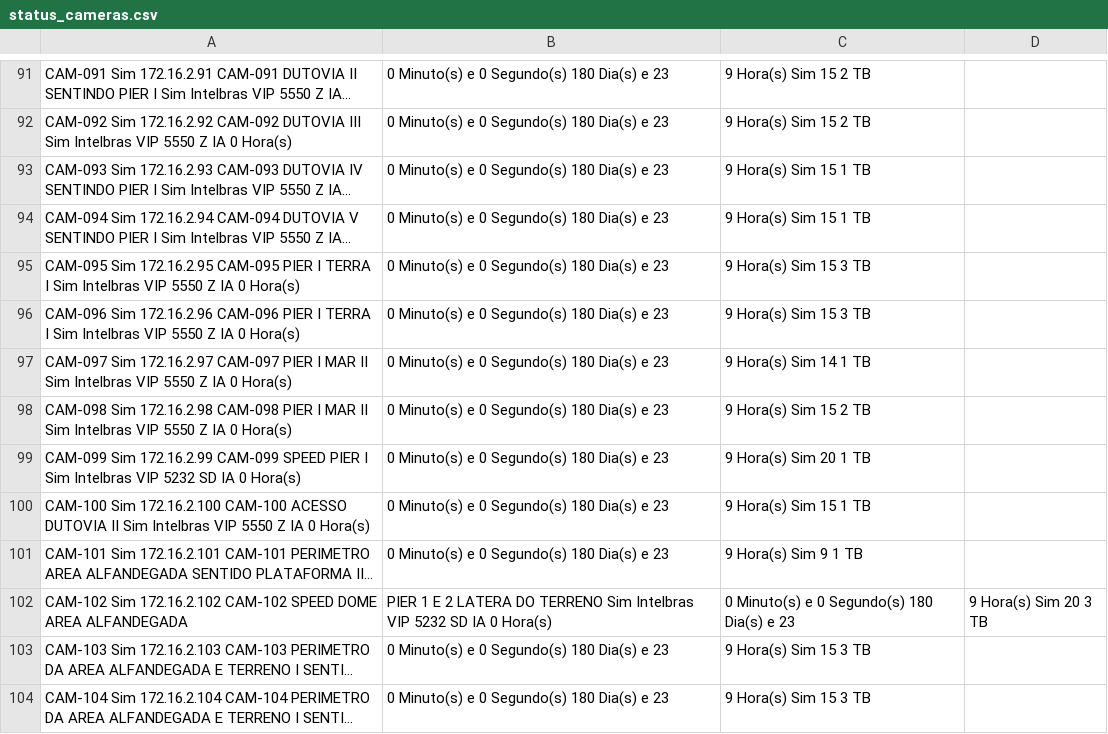
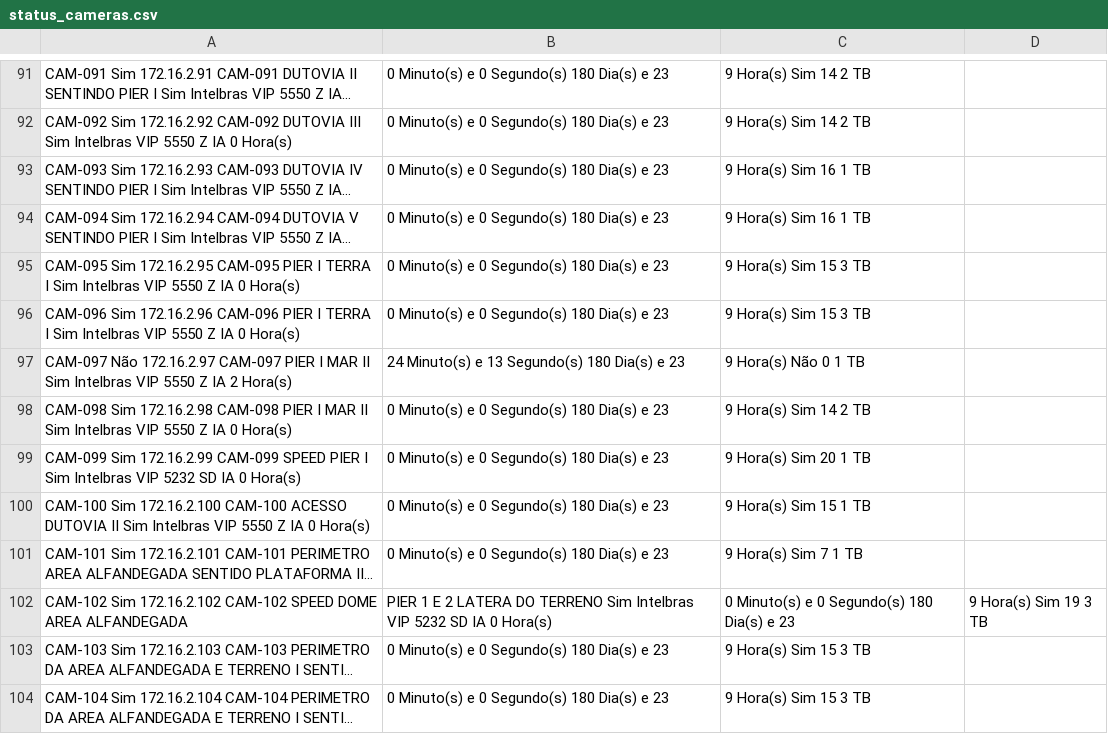
Before and after one commit to gayotecnologia/dashboard-cameras, a CSV file: status_cameras.csv, drawn as a sheet; only a part is shown, gaps mark what is left out; long unchanged cells end in …; the diff covers the shown part only; the diff names each change by its address in the sheet, - before the commit and + after, or states it on an @@ line.

```diff
--- a/status_cameras.csv
+++ b/status_cameras.csv
-C91:C92: 9 Hora(s) Sim 15 2 TB
+C91:C92: 9 Hora(s) Sim 14 2 TB
-C93:C94: 9 Hora(s) Sim 15 1 TB
+C93:C94: 9 Hora(s) Sim 16 1 TB
-A97: CAM-097 Sim 172.16.2.97 CAM-097 PIER I MAR II Sim Intelbras VIP 5550 Z IA 0 Hora(s)
+A97: CAM-097 Não 172.16.2.97 CAM-097 PIER I MAR II Sim Intelbras VIP 5550 Z IA 2 Hora(s)
-B97: 0 Minuto(s) e 0 Segundo(s) 180 Dia(s) e 23
+B97: 24 Minuto(s) e 13 Segundo(s) 180 Dia(s) e 23
-C97: 9 Hora(s) Sim 14 1 TB
+C97: 9 Hora(s) Não 0 1 TB
-C98: 9 Hora(s) Sim 15 2 TB
+C98: 9 Hora(s) Sim 14 2 TB
-C101: 9 Hora(s) Sim 9 1 TB
+C101: 9 Hora(s) Sim 7 1 TB
-D102: 9 Hora(s) Sim 20 3 TB
+D102: 9 Hora(s) Sim 19 3 TB
```
Also changed, not shown: 90 edited cells elsewhere in this file.
